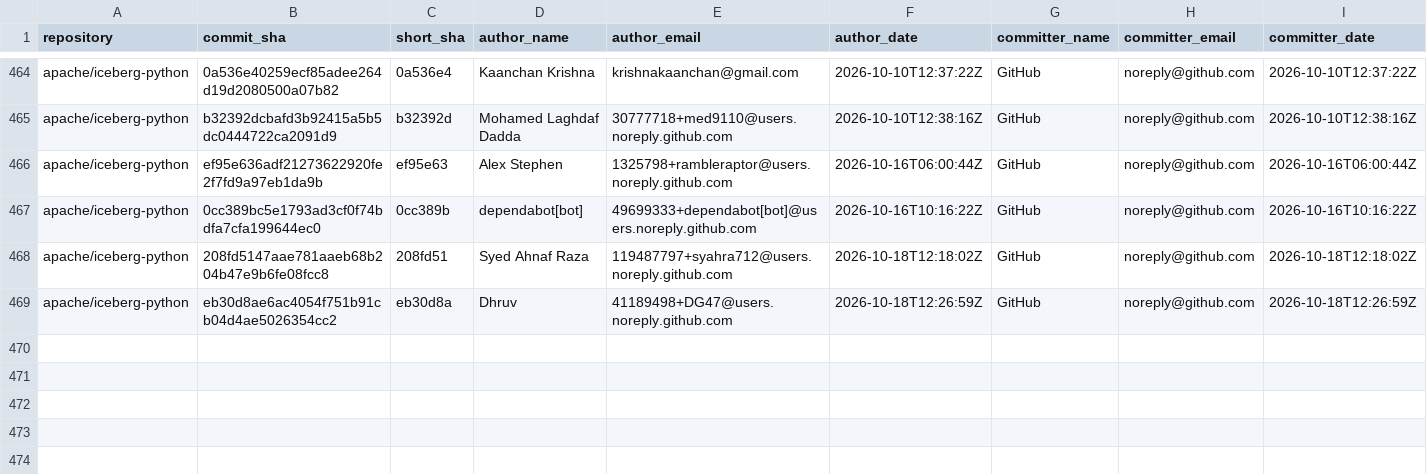
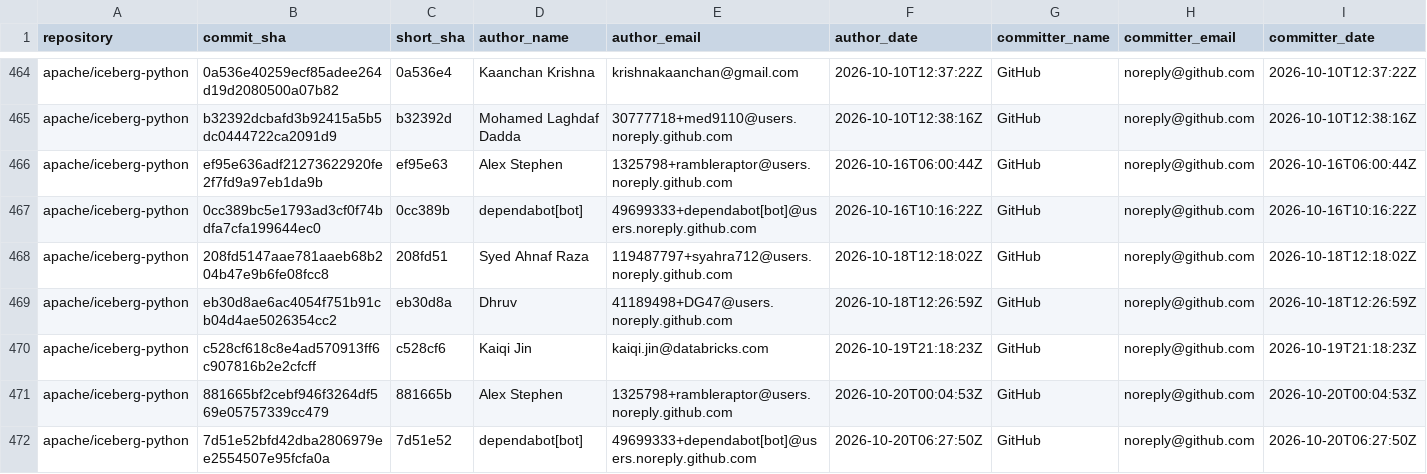
Before and after one commit to kevinjqliu/iceberg-activity-tracker, a CSV file: data/commits/apache_iceberg_python.csv, drawn as a sheet; only a part is shown, gaps mark what is left out; rows hold the shown columns only; the diff names each change by its address in the sheet, - before the commit and + after, or states it on an @@ line.

```diff
--- a/data/commits/apache_iceberg_python.csv
+++ b/data/commits/apache_iceberg_python.csv
+row 470: apache/iceberg-python | c528cf618c8e4ad570913ff6c907816b2e2cfcff | c528cf6 | Kaiqi Jin | kaiqi.jin@databricks.com | 2026-10-19T21:18:23Z | GitHub | noreply@github.com | 2026-10-19T21:18:23Z
+row 471: apache/iceberg-python | 881665bf2cebf946f3264df569e05757339cc479 | 881665b | Alex Stephen | 1325798+rambleraptor@users.noreply.github.com | 2026-10-20T00:04:53Z | GitHub | noreply@github.com | 2026-10-20T00:04:53Z
+row 472: apache/iceberg-python | 7d51e52bfd42dba2806979ee2554507e95fcfa0a | 7d51e52 | dependabot[bot] | 49699333+dependabot[bot]@users.noreply.github.com | 2026-10-20T06:27:50Z | GitHub | noreply@github.com | 2026-10-20T06:27:50Z
```
Also changed, not shown: data/commits/apache_iceberg.csv, data/commits/apache_iceberg_cpp.csv, 2 other files.
